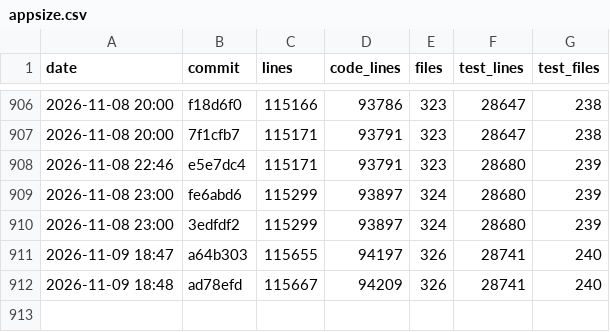
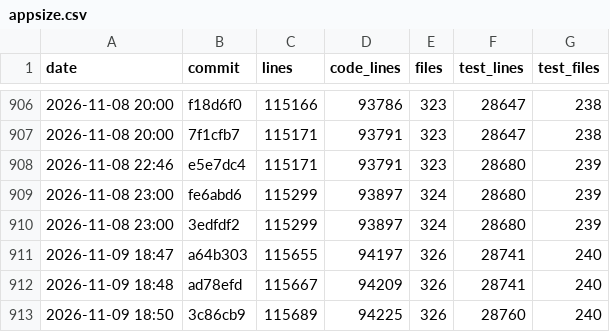
Before and after one commit to ebelland/ChartLibre, a CSV file: dev/appsize.csv, drawn as a sheet; only a part is shown, gaps mark what is left out.

```diff
--- a/dev/appsize.csv
+++ b/dev/appsize.csv
@@ -912 +912,2 @@ date,commit,lines,code_lines,files,test_lines,test_files
 2026-11-09 18:48,ad78efd,115667,94209,326,28741,240
+2026-11-09 18:50,3c86cb9,115689,94225,326,28760,240
```
Also changed, not shown: 4 other files.
